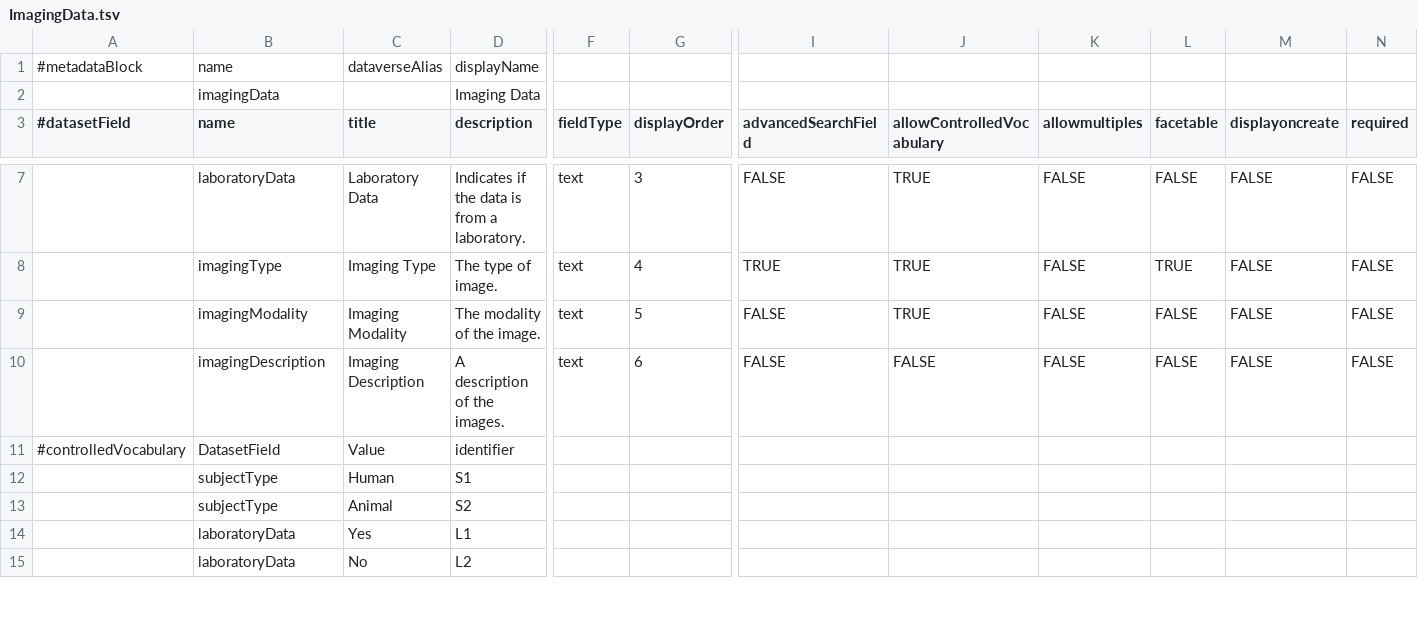
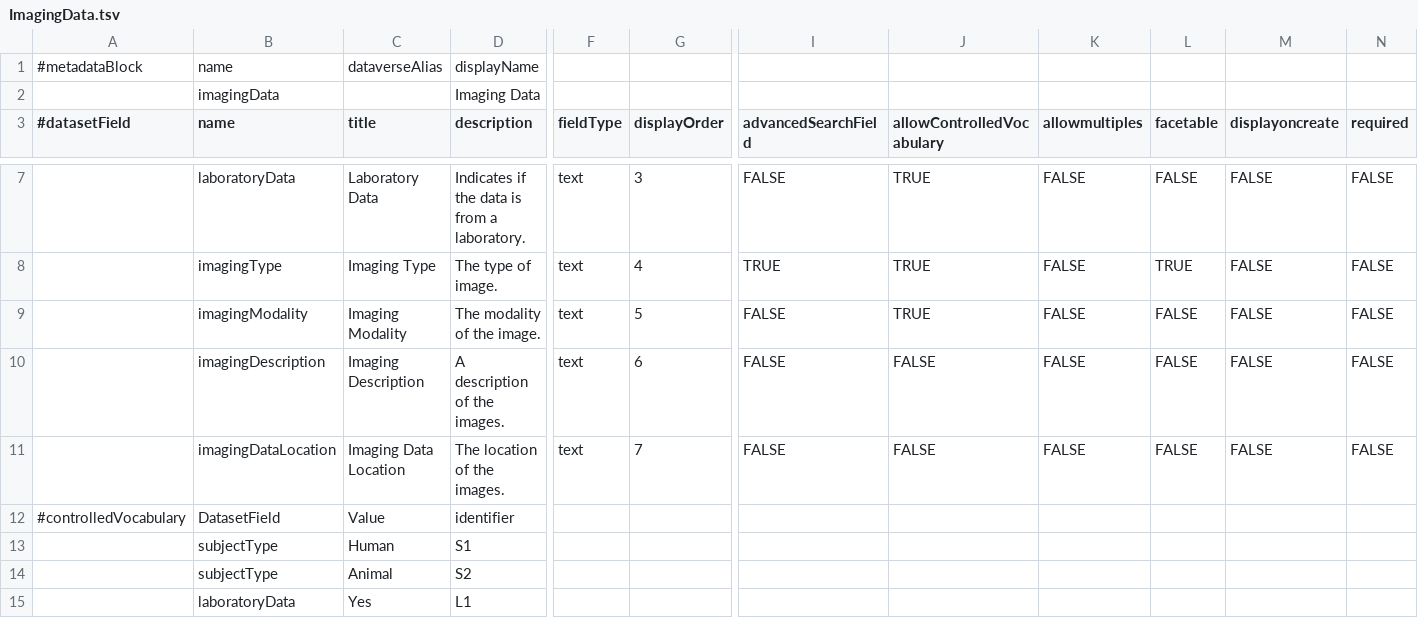
Before and after one commit to LauraHuisintveld/Medical-Metadata-Custom-blocks, a TSV file: ImagingData.tsv, drawn as a sheet; only a part is shown, gaps mark what is left out; the shorter side is filled out with more unchanged rows; rows hold the shown columns only; the diff names each change by its address in the sheet, - before the commit and + after, or states it on an @@ line.

Commit message:
Update ImagingData.tsv

```diff
--- a/ImagingData.tsv
+++ b/ImagingData.tsv
+row 11:  | imagingDataLocation | Imaging Data Location | The location of the images. | text | 7 | FALSE | FALSE | FALSE | FALSE | FALSE | FALSE
```
